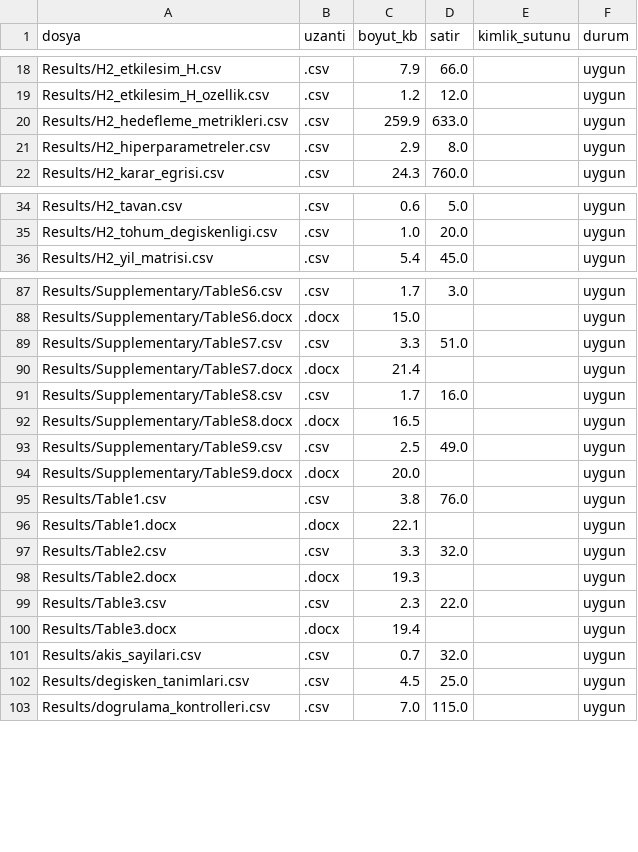
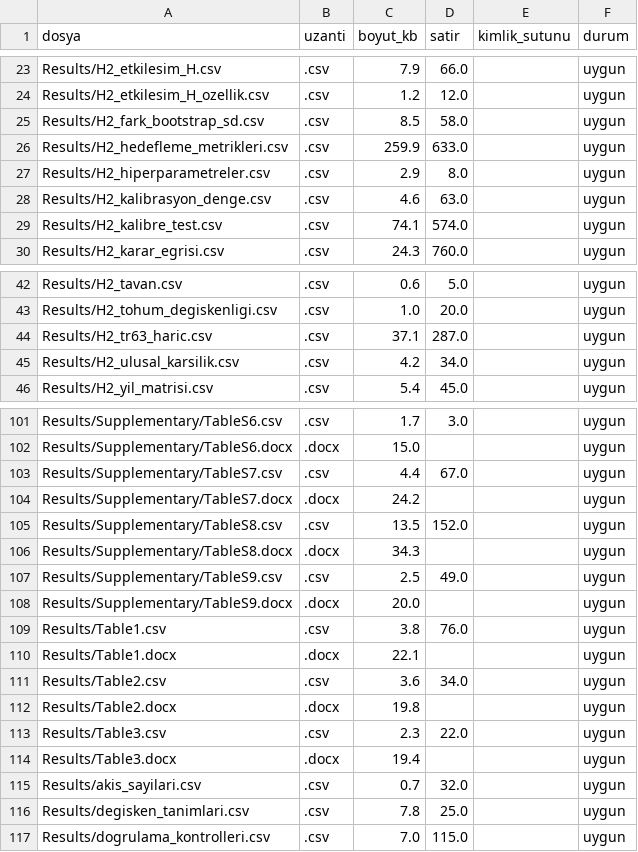
Before and after one commit to sy142/ilcs2023-2025-food-insecurity-poverty-targeting, a CSV file: Results/log/gizlilik_taramasi.csv, drawn as a sheet; only a part is shown, gaps mark what is left out; the diff covers the shown part only.

```diff
--- a/Results/log/gizlilik_taramasi.csv
+++ b/Results/log/gizlilik_taramasi.csv
@@ -19,4 +24,7 @@ Results/H2_etkilesim_H.csv,.csv,7.9,66.0,,uygun
 Results/H2_etkilesim_H_ozellik.csv,.csv,1.2,12.0,,uygun
+Results/H2_fark_bootstrap_sd.csv,.csv,8.5,58.0,,uygun
 Results/H2_hedefleme_metrikleri.csv,.csv,259.9,633.0,,uygun
 Results/H2_hiperparametreler.csv,.csv,2.9,8.0,,uygun
+Results/H2_kalibrasyon_denge.csv,.csv,4.6,63.0,,uygun
+Results/H2_kalibre_test.csv,.csv,74.1,574.0,,uygun
 Results/H2_karar_egrisi.csv,.csv,24.3,760.0,,uygun
@@ -35,2 +43,4 @@ Results/H2_tavan.csv,.csv,0.6,5.0,,uygun
 Results/H2_tohum_degiskenligi.csv,.csv,1.0,20.0,,uygun
+Results/H2_tr63_haric.csv,.csv,37.1,287.0,,uygun
+Results/H2_ulusal_karsilik.csv,.csv,4.2,34.0,,uygun
 Results/H2_yil_matrisi.csv,.csv,5.4,45.0,,uygun
@@ -88,6 +102,6 @@ Results/Supplementary/TableS6.csv,.csv,1.7,3.0,,uygun
 Results/Supplementary/TableS6.docx,.docx,15.0,,,uygun
-Results/Supplementary/TableS7.csv,.csv,3.3,51.0,,uygun
-Results/Supplementary/TableS7.docx,.docx,21.4,,,uygun
-Results/Supplementary/TableS8.csv,.csv,1.7,16.0,,uygun
-Results/Supplementary/TableS8.docx,.docx,16.5,,,uygun
+Results/Supplementary/TableS7.csv,.csv,4.4,67.0,,uygun
+Results/Supplementary/TableS7.docx,.docx,24.2,,,uygun
+Results/Supplementary/TableS8.csv,.csv,13.5,152.0,,uygun
+Results/Supplementary/TableS8.docx,.docx,34.3,,,uygun
 Results/Supplementary/TableS9.csv,.csv,2.5,49.0,,uygun
@@ -96,4 +110,4 @@ Results/Table1.csv,.csv,3.8,76.0,,uygun
 Results/Table1.docx,.docx,22.1,,,uygun
-Results/Table2.csv,.csv,3.3,32.0,,uygun
-Results/Table2.docx,.docx,19.3,,,uygun
+Results/Table2.csv,.csv,3.6,34.0,,uygun
+Results/Table2.docx,.docx,19.8,,,uygun
 Results/Table3.csv,.csv,2.3,22.0,,uygun
@@ -101,3 +115,3 @@ Results/Table3.docx,.docx,19.4,,,uygun
 Results/akis_sayilari.csv,.csv,0.7,32.0,,uygun
-Results/degisken_tanimlari.csv,.csv,4.5,25.0,,uygun
+Results/degisken_tanimlari.csv,.csv,7.8,25.0,,uygun
 Results/dogrulama_kontrolleri.csv,.csv,7.0,115.0,,uygun
```
Also changed, not shown: 12 added rows, 2 removed rows and 48 edited cells elsewhere in this file, Results/log/analiz_sureleri.csv, Results/log/ml_sureler.csv, 8 other files.
